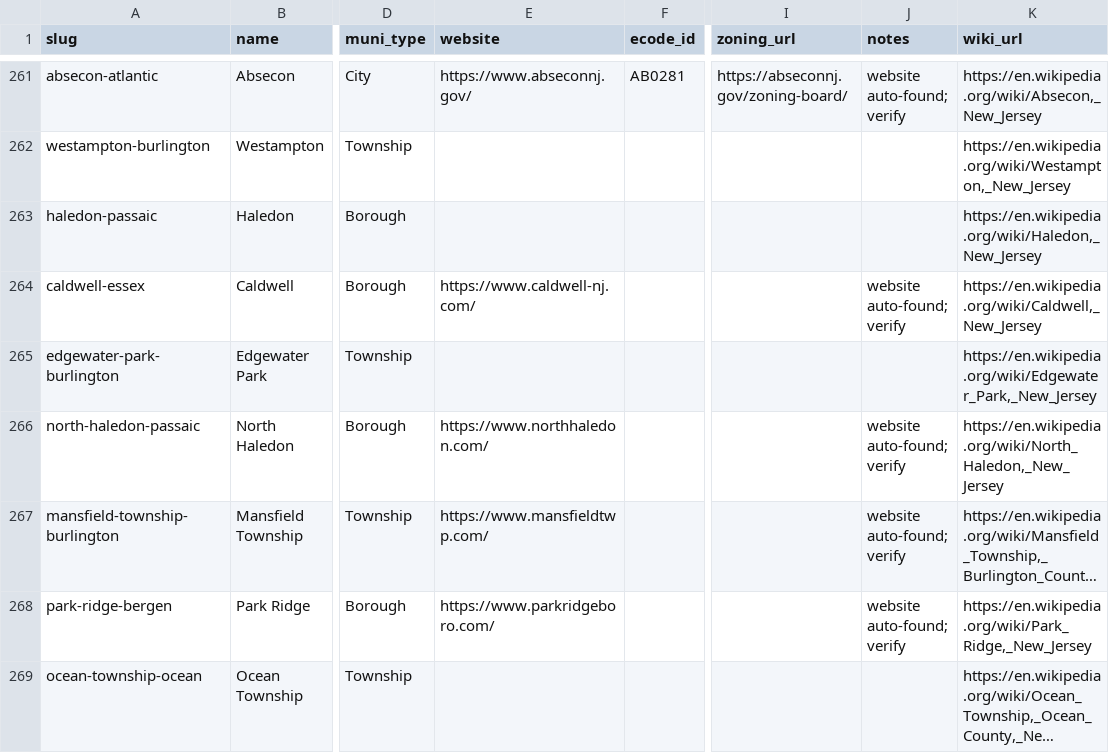
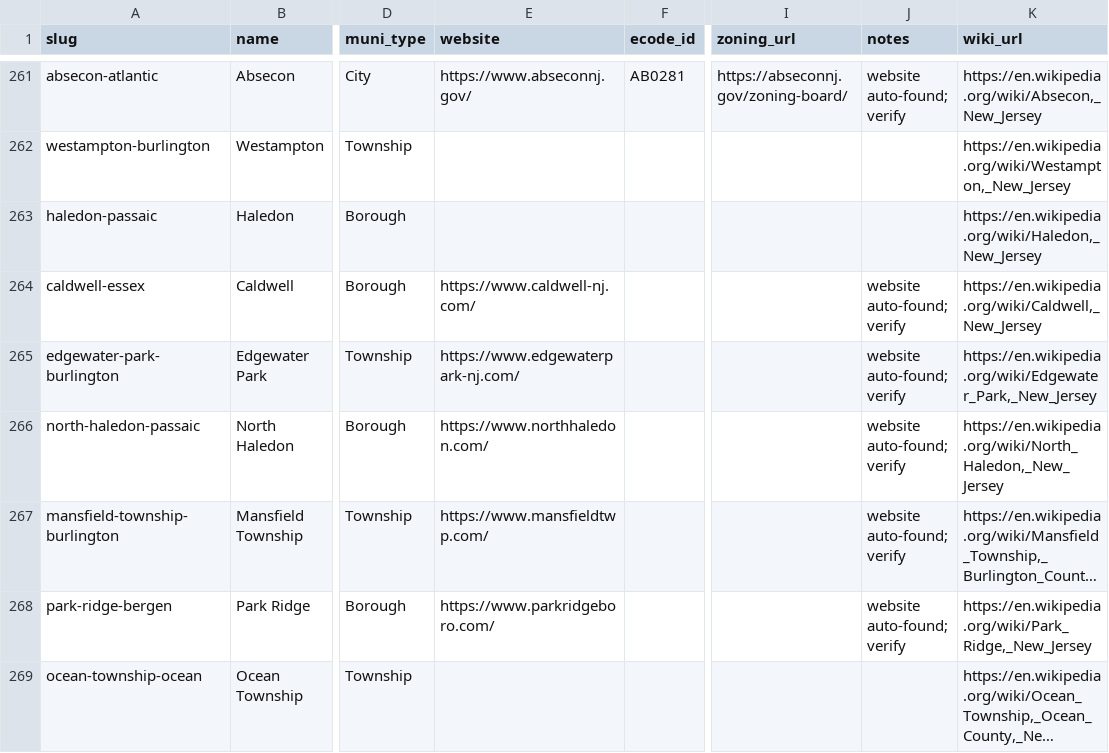
Before and after one commit to rujimhenry-wq/Agendas, a CSV file: data/municipalities.csv, drawn as a sheet; only a part is shown, gaps mark what is left out; long unchanged cells end in …; the diff covers the shown part only; the diff names each change by its address in the sheet, - before the commit and + after, or states it on an @@ line.

```diff
--- a/data/municipalities.csv
+++ b/data/municipalities.csv
-E265 (website): (empty)
+E265 (website): https://www.edgewaterpark-nj.com/
-J265 (notes): (empty)
+J265 (notes): website auto-found; verify
```
Also changed, not shown: 82 edited cells elsewhere in this file, 2 other files.
